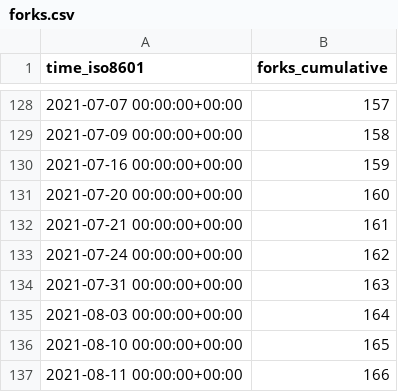
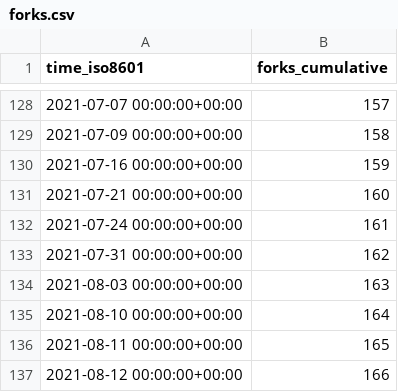
Before and after one commit to fadeev/stats, a CSV file: tendermint/starport/ghrs-data/forks.csv, drawn as a sheet; only a part is shown, gaps mark what is left out.

```diff
--- a/tendermint/starport/ghrs-data/forks.csv
+++ b/tendermint/starport/ghrs-data/forks.csv
@@ -130,8 +130,8 @@ time_iso8601,forks_cumulative
 2021-07-16 00:00:00+00:00,159
-2021-07-20 00:00:00+00:00,160
-2021-07-21 00:00:00+00:00,161
-2021-07-24 00:00:00+00:00,162
-2021-07-31 00:00:00+00:00,163
-2021-08-03 00:00:00+00:00,164
-2021-08-10 00:00:00+00:00,165
-2021-08-11 00:00:00+00:00,166
+2021-07-21 00:00:00+00:00,160
+2021-07-24 00:00:00+00:00,161
+2021-07-31 00:00:00+00:00,162
+2021-08-03 00:00:00+00:00,163
+2021-08-10 00:00:00+00:00,164
+2021-08-11 00:00:00+00:00,165
+2021-08-12 00:00:00+00:00,166
```
